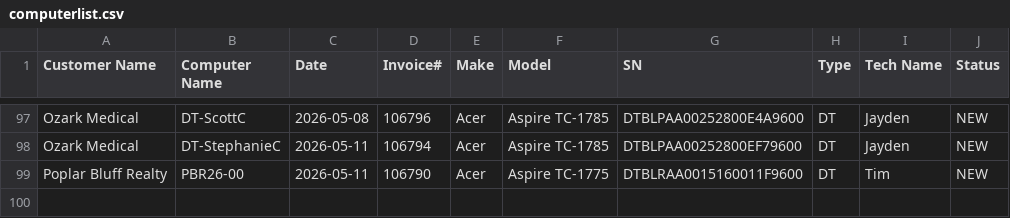
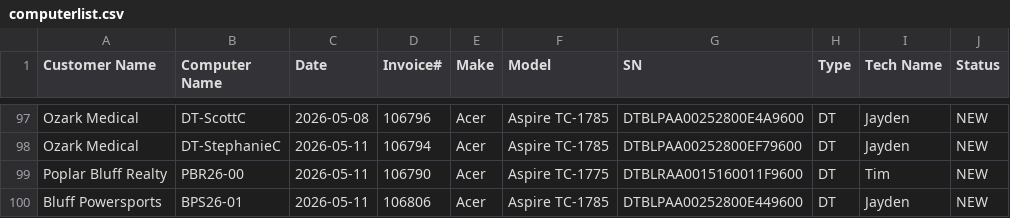
Before and after one commit to TCBCTim/BasicPrep, a CSV file: computerlist.csv, drawn as a sheet; only a part is shown, gaps mark what is left out.

Commit message:
Appended new row for BPS26-01 (Status: NEW)

```diff
--- a/computerlist.csv
+++ b/computerlist.csv
@@ -99 +99,2 @@
 "Poplar Bluff Realty","PBR26-00","2026-05-11","106790","Acer","Aspire TC-1775","DTBLRAA0015160011F9600","DT","Tim","NEW"
+"Bluff Powersports","BPS26-01","2026-05-11","106806","Acer","Aspire TC-1785","DTBLPAA00252800E449600","DT","Jayden","NEW"
```
